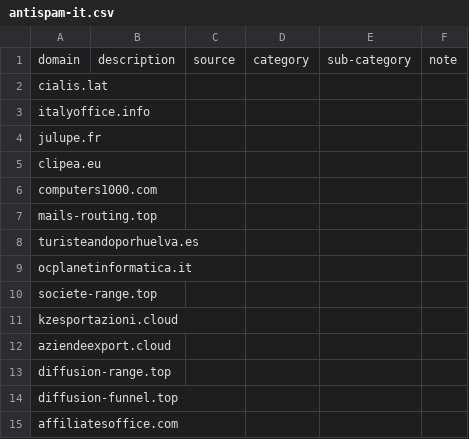
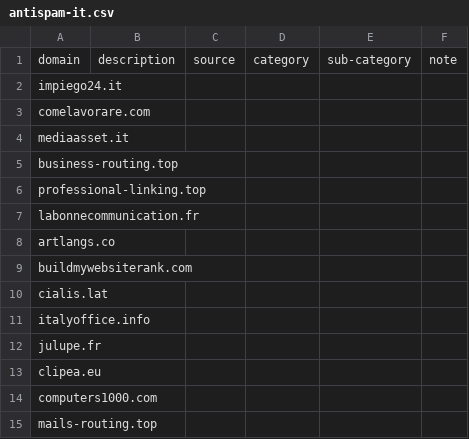
Before and after one commit to marco-acorte/antispam-it, a CSV file: antispam-it.csv, drawn as a sheet; only a part is shown; the shorter side is filled out with more unchanged rows; the diff names each change by its address in the sheet, - before the commit and + after, or states it on an @@ line.

```diff
--- a/antispam-it.csv
+++ b/antispam-it.csv
+row 2: impiego24.it
+row 3: comelavorare.com
+row 4: mediaasset.it
+row 5: business-routing.top
+row 6: professional-linking.top
+row 7: labonnecommunication.fr
+row 8: artlangs.co
+row 9: buildmywebsiterank.com
```
Also changed, not shown: 7 other files.
